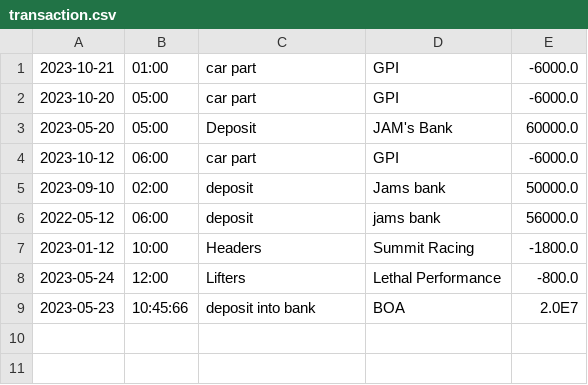
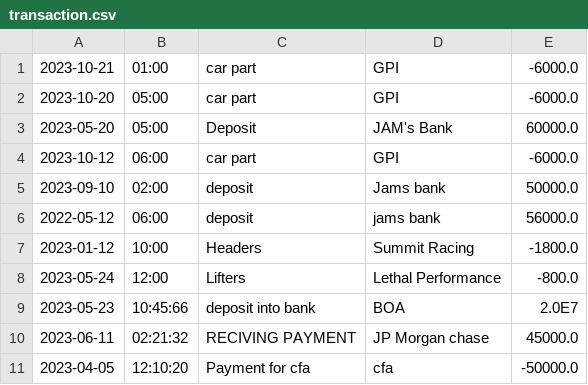
Before and after one commit to joswphh/CodeM3, a CSV file: AccountingLedgerCapstone1/src/main/resources/transaction.csv, drawn as a sheet; the diff names each change by its address in the sheet, - before the commit and + after, or states it on an @@ line.

```diff
--- a/AccountingLedgerCapstone1/src/main/resources/transaction.csv
+++ b/AccountingLedgerCapstone1/src/main/resources/transaction.csv
+row 10: 2023-06-11 | 02:21:32 | RECIVING PAYMENT | JP Morgan chase | 45000.0
+row 11: 2023-04-05 | 12:10:20 | Payment for cfa | cfa | -50000.0
```
Also changed, not shown: 3 other files.
